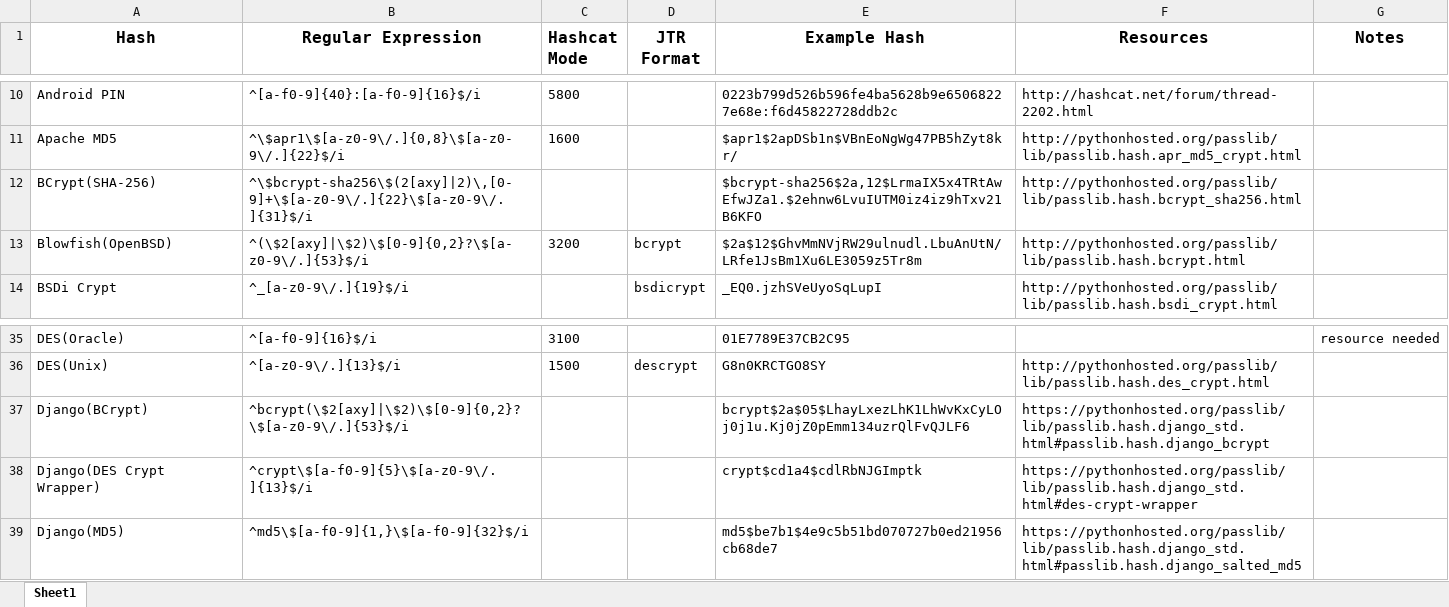
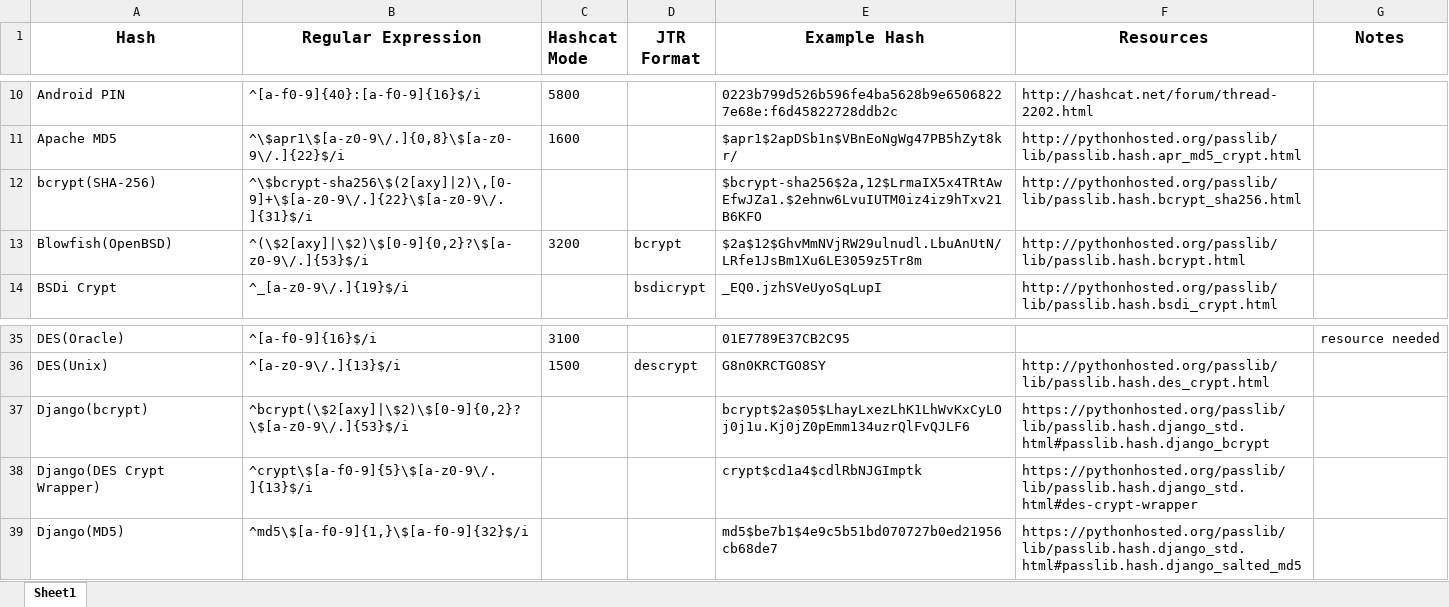
Before and after one commit to psypanda/hashID, an Excel workbook: doc/hashinfo.xlsx, sheet Sheet1, drawn as a sheet; only a part is shown, gaps mark what is left out; values as stored, in another font and other column widths than the file's, no borders; the diff names each change by its address in the sheet, - before the commit and + after, or states it on an @@ line.

Commit message:
Renamed BCrypt to bcrypt
Renamed BCrypt to bcrypt

```diff
--- a/doc/hashinfo.xlsx (sheet Sheet1)
+++ b/doc/hashinfo.xlsx (sheet Sheet1)
-A12 (Hash): BCrypt(SHA-256)
+A12 (Hash): bcrypt(SHA-256)
-A37 (Hash): Django(BCrypt)
+A37 (Hash): Django(bcrypt)
```
Also changed, not shown: 2 other files.
